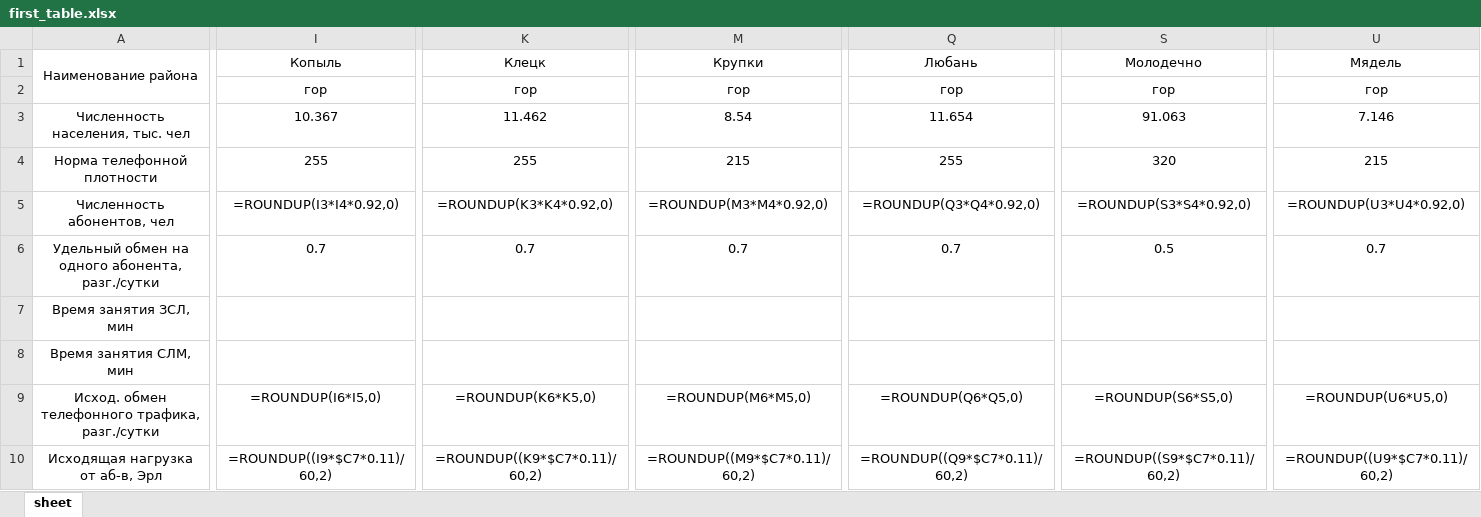
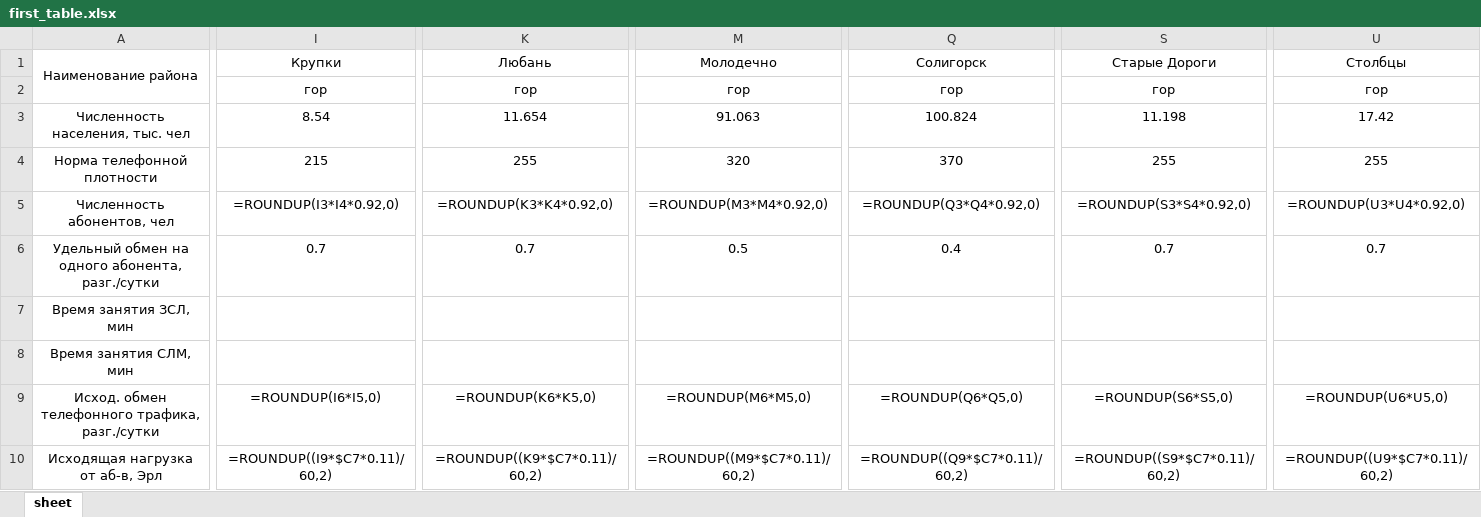
Before and after one commit to vlad-anisov/kursach_cts, an Excel workbook: first_table.xlsx, sheet sheet, drawn as a sheet; only a part is shown, gaps mark what is left out; values as stored, in another font and other column widths than the file's, no borders; formulas without a stored value are shown as written; the diff covers the shown part only; the diff names each change by its address in the sheet, - before the commit and + after, or states it on an @@ line.

```diff
--- a/first_table.xlsx (sheet sheet)
+++ b/first_table.xlsx (sheet sheet)
-I1: Копыль
+I1: Крупки
-K1: Клецк
+K1: Любань
-M1: Крупки
+M1: Молодечно
-Q1: Любань
+Q1: Солигорск
-S1: Молодечно
+S1: Старые Дороги
-U1: Мядель
+U1: Столбцы
-I3: 10.367
+I3: 8.54
-K3: 11.462
+K3: 11.654
-M3: 8.54
+M3: 91.063
-Q3: 11.654
+Q3: 100.824
-S3: 91.063
+S3: 11.198
-U3: 7.146
+U3: 17.42
-I4: 255
+I4: 215
-M4: 215
+M4: 320
-Q4: 255
+Q4: 370
-S4: 320
+S4: 255
-U4: 215
+U4: 255
-M6: 0.7
+M6: 0.5
-Q6: 0.7
+Q6: 0.4
-S6: 0.5
+S6: 0.7
```
Also changed, not shown: 46 edited cells elsewhere in this sheet, second_table.xlsx, 10 other files.
